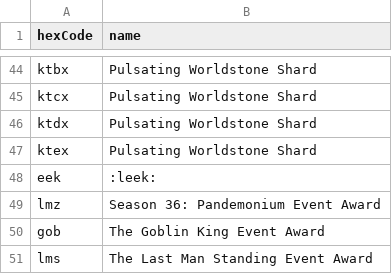
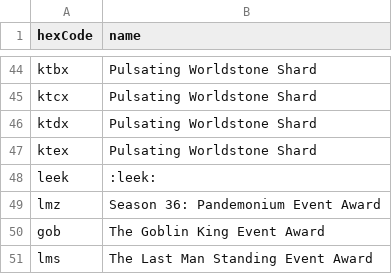
Before and after one commit to azadix/mxl-filter-editor, a CSV file: data/file_parser/ignored_hex_codes.csv, drawn as a sheet; only a part is shown, gaps mark what is left out.

Commit message:
Fixed typo

```diff
--- a/data/file_parser/ignored_hex_codes.csv
+++ b/data/file_parser/ignored_hex_codes.csv
@@ -47,3 +47,3 @@ ktdx,Pulsating Worldstone Shard
 ktex,Pulsating Worldstone Shard
-eek,:leek:
+leek,:leek:
 lmz,Season 36: Pandemonium Event Award
```
